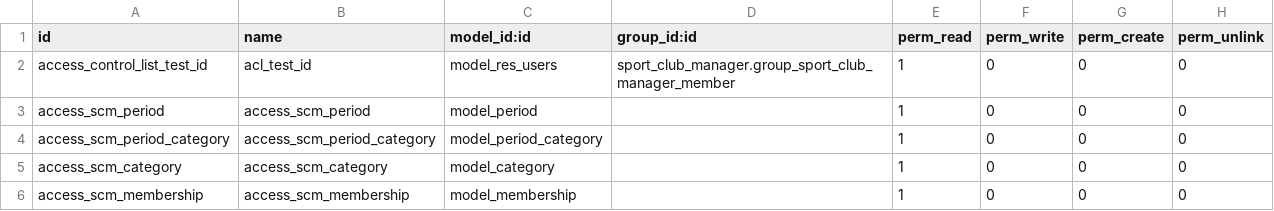
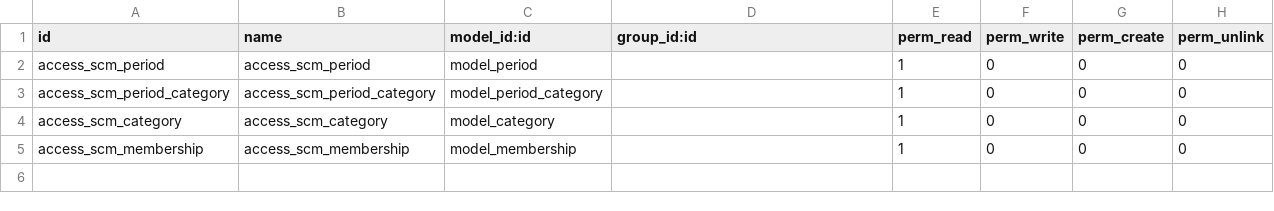
Before and after one commit to pieral85/sport_club_manager, a CSV file: sport_club_manager/security/ir.model.access.csv, drawn as a sheet.

```diff
--- a/sport_club_manager/security/ir.model.access.csv
+++ b/sport_club_manager/security/ir.model.access.csv
@@ -1,3 +1,2 @@
 id,name,model_id:id,group_id:id,perm_read,perm_write,perm_create,perm_unlink
-access_control_list_test_id,acl_test_id,model_res_users,sport_club_manager.group_sport_club_manager_member,1,0,0,0
 access_scm_period,access_scm_period,model_period,,1,0,0,0
```
Also changed, not shown: 21 other files.
